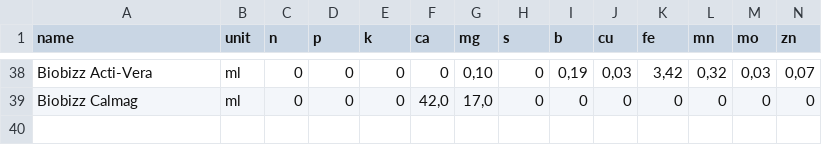
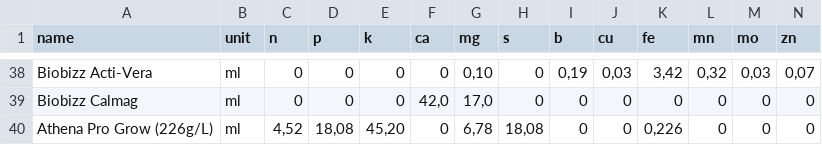
Before and after one commit to wuckfayne/bobbyrechner, a CSV file: data/fertilizers.csv, drawn as a sheet; only a part is shown, gaps mark what is left out; rows hold the shown columns only; the diff names each change by its address in the sheet, - before the commit and + after, or states it on an @@ line.

Commit message:
Update fertilizers.csv

```diff
--- a/data/fertilizers.csv
+++ b/data/fertilizers.csv
+row 40: Athena Pro Grow (226g/L) | ml | 4,52 | 18,08 | 45,20 | 0 | 6,78 | 18,08 | 0 | 0 | 0,226 | 0 | 0 | 0
```
